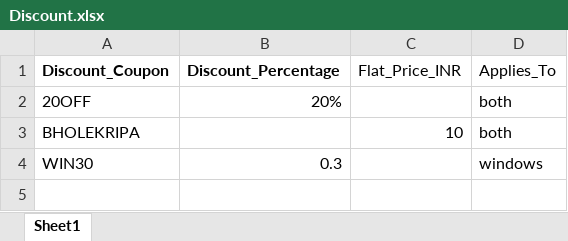
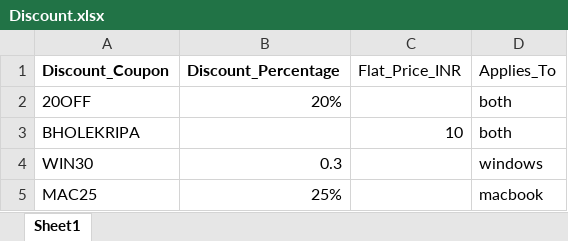
Before and after one commit to quicksoftware-gl/quicksoftwares, an Excel workbook: Discount.xlsx, sheet Sheet1, drawn as a sheet; values as stored, in another font and other column widths than the file's, no borders; the diff names each change by its address in the sheet, - before the commit and + after, or states it on an @@ line.

Commit message:
Add files via upload

```diff
--- a/Discount.xlsx (sheet Sheet1)
+++ b/Discount.xlsx (sheet Sheet1)
+row 5: MAC25 | 25% |  | macbook
```
